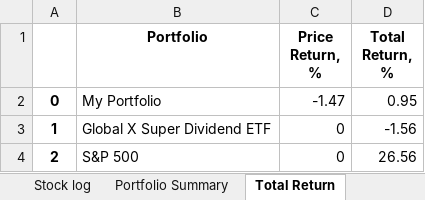
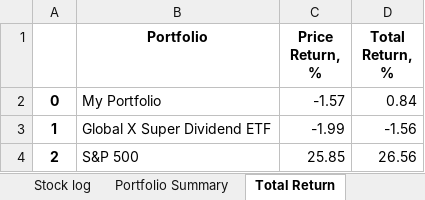
Before and after one commit to MaxKavun/portfolio, an Excel workbook: data/portfolio.xlsx, sheet Total Return, drawn as a sheet; values as stored, in another font and other column widths than the file's, no borders; the diff names each change by its address in the sheet, - before the commit and + after, or states it on an @@ line.

Commit message:
Update price return for index comparison

```diff
--- a/data/portfolio.xlsx (sheet Total Return)
+++ b/data/portfolio.xlsx (sheet Total Return)
-C2 (Price Return, %): -1.47
+C2 (Price Return, %): -1.57
-D2 (Total Return, %): 0.95
+D2 (Total Return, %): 0.84
-C3 (Price Return, %): 0
+C3 (Price Return, %): -1.99
-C4 (Price Return, %): 0
+C4 (Price Return, %): 25.85
```
Also changed, not shown: sheet Stock log, sheet Portfolio Summary, 2 other files.
